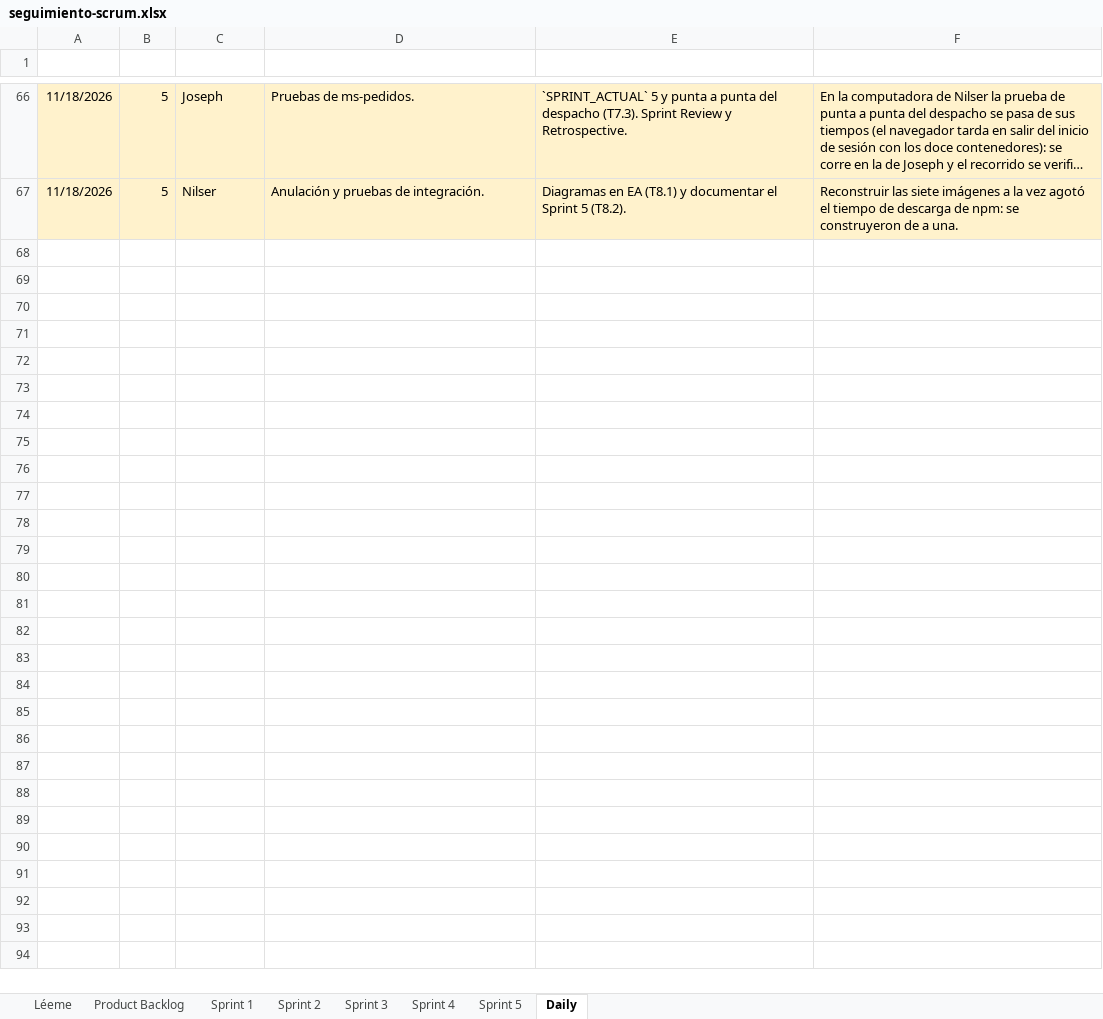
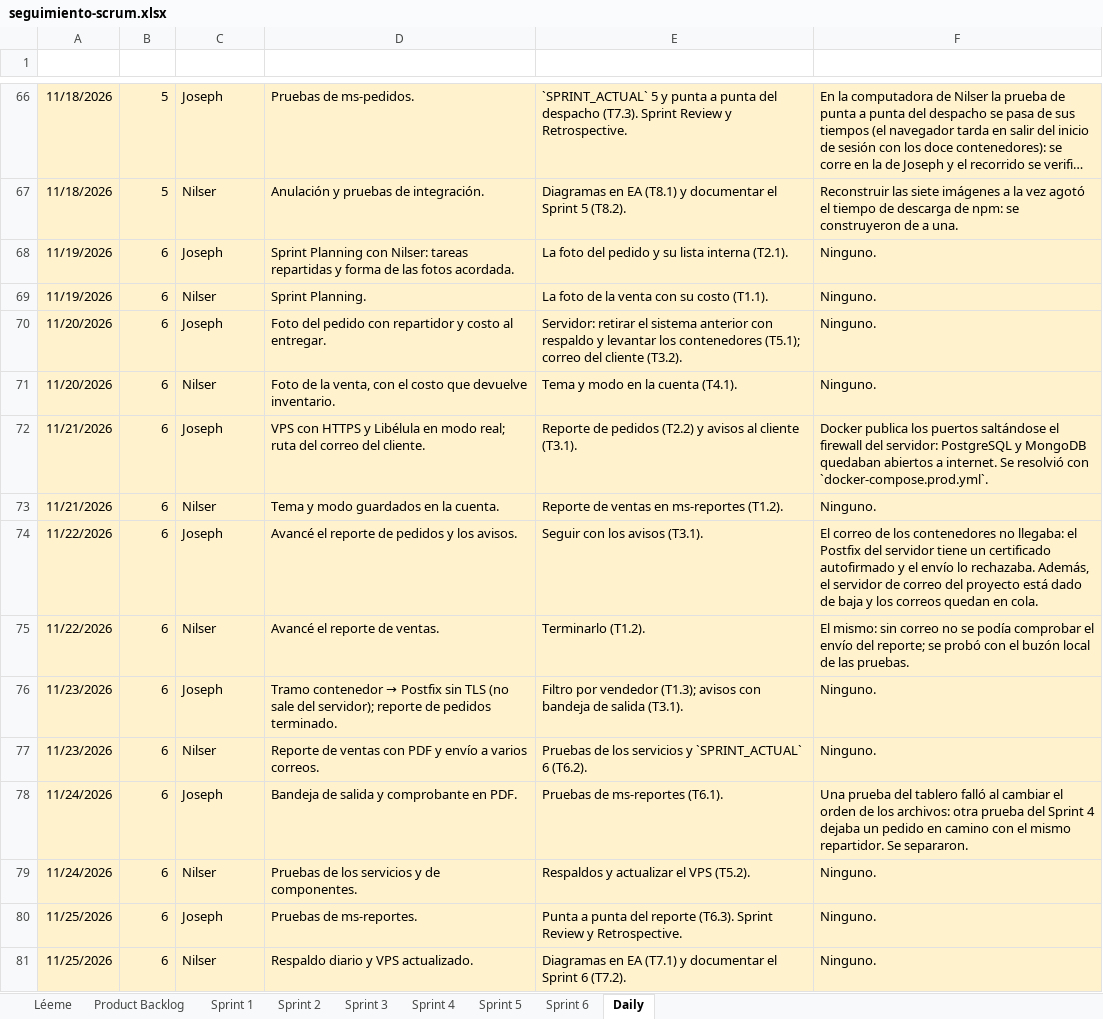
Before and after one commit to nutriexpress2026-alt/nutriexpress-microservicios, an Excel workbook: docs/scrum/seguimiento-scrum.xlsx, sheet Daily, drawn as a sheet; only a part is shown, gaps mark what is left out; long unchanged cells end in …; values as stored, in another font and other column widths than the file's, no borders; the diff names each change by its address in the sheet, - before the commit and + after, or states it on an @@ line.

```diff
--- a/docs/scrum/seguimiento-scrum.xlsx (sheet Daily)
+++ b/docs/scrum/seguimiento-scrum.xlsx (sheet Daily)
+sheet tab: Sprint 6
+row 68: 11/19/2026 | 6 | Joseph | Sprint Planning con Nilser: tareas repartidas y forma de las fotos acordada. | La foto del pedido y su lista interna (T2.1). | Ninguno.
+row 69: 11/19/2026 | 6 | Nilser | Sprint Planning. | La foto de la venta con su costo (T1.1). | Ninguno.
+row 70: 11/20/2026 | 6 | Joseph | Foto del pedido con repartidor y costo al entregar. | Servidor: retirar el sistema anterior con respaldo y levantar los contenedores (T5.1); correo del cliente (T3.2). | Ninguno.
+row 71: 11/20/2026 | 6 | Nilser | Foto de la venta, con el costo que devuelve inventario. | Tema y modo en la cuenta (T4.1). | Ninguno.
+row 72: 11/21/2026 | 6 | Joseph | VPS con HTTPS y Libélula en modo real; ruta del correo del cliente. | Reporte de pedidos (T2.2) y avisos al cliente (T3.1). | Docker publica los puertos saltándose el firewall del servidor: PostgreSQL y MongoDB quedaban abiertos a internet. Se resolvió con `docker-compose.prod.yml`.
+row 73: 11/21/2026 | 6 | Nilser | Tema y modo guardados en la cuenta. | Reporte de ventas en ms-reportes (T1.2). | Ninguno.
+row 74: 11/22/2026 | 6 | Joseph | Avancé el reporte de pedidos y los avisos. | Seguir con los avisos (T3.1). | El correo de los contenedores no llegaba: el Postfix del servidor tiene un certificado autofirmado y el envío lo rechazaba. Además, el servidor de correo del proyecto está dado de baja y los correos quedan en cola.
+row 75: 11/22/2026 | 6 | Nilser | Avancé el reporte de ventas. | Terminarlo (T1.2). | El mismo: sin correo no se podía comprobar el envío del reporte; se probó con el buzón local de las pruebas.
+row 76: 11/23/2026 | 6 | Joseph | Tramo contenedor → Postfix sin TLS (no sale del servidor); reporte de pedidos terminado. | Filtro por vendedor (T1.3); avisos con bandeja de salida (T3.1). | Ninguno.
+row 77: 11/23/2026 | 6 | Nilser | Reporte de ventas con PDF y envío a varios correos. | Pruebas de los servicios y `SPRINT_ACTUAL` 6 (T6.2). | Ninguno.
+row 78: 11/24/2026 | 6 | Joseph | Bandeja de salida y comprobante en PDF. | Pruebas de ms-reportes (T6.1). | Una prueba del tablero falló al cambiar el orden de los archivos: otra prueba del Sprint 4 dejaba un pedido en camino con el mismo repartidor. Se separaron.
+row 79: 11/24/2026 | 6 | Nilser | Pruebas de los servicios y de componentes. | Respaldos y actualizar el VPS (T5.2). | Ninguno.
+row 80: 11/25/2026 | 6 | Joseph | Pruebas de ms-reportes. | Punta a punta del reporte (T6.3). Sprint Review y Retrospective. | Ninguno.
+row 81: 11/25/2026 | 6 | Nilser | Respaldo diario y VPS actualizado. | Diagramas en EA (T7.1) y documentar el Sprint 6 (T7.2). | Ninguno.
```
Also changed, not shown: sheet Product Backlog, charts or pictures, 19 other files.
